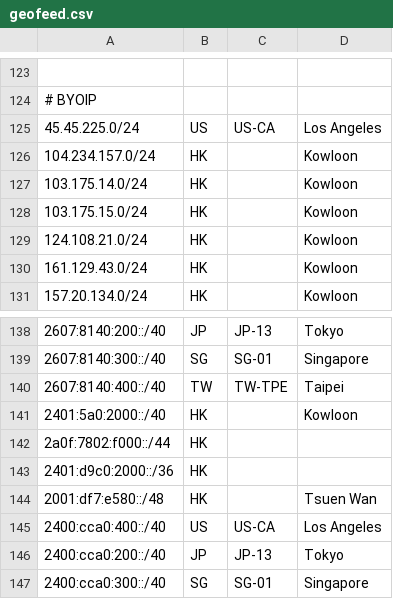
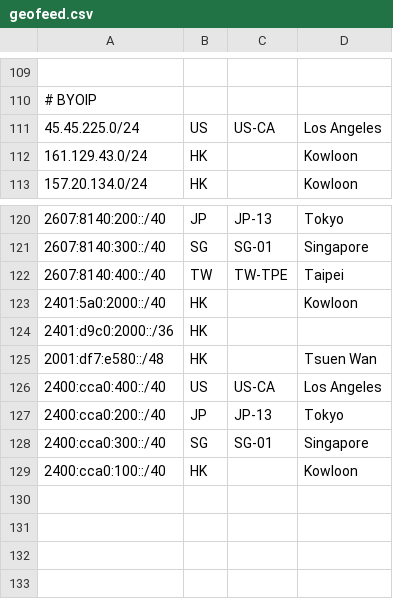
Before and after one commit to primesecuritycorp/geofeed, a CSV file: geofeed.csv, drawn as a sheet; only a part is shown, gaps mark what is left out; the shorter side is filled out with more unchanged rows; the diff covers the shown part only; the diff names each change by its address in the sheet, - before the commit and + after, or states it on an @@ line.

```diff
--- a/geofeed.csv
+++ b/geofeed.csv
-row 126: 104.234.157.0/24 | HK |  | Kowloon
-row 127: 103.175.14.0/24 | HK |  | Kowloon
-row 128: 103.175.15.0/24 | HK |  | Kowloon
-row 129: 124.108.21.0/24 | HK |  | Kowloon
-row 142: 2a0f:7802:f000::/44 | HK
```
Also changed, not shown: 14 removed rows and 4 edited cells elsewhere in this file.
